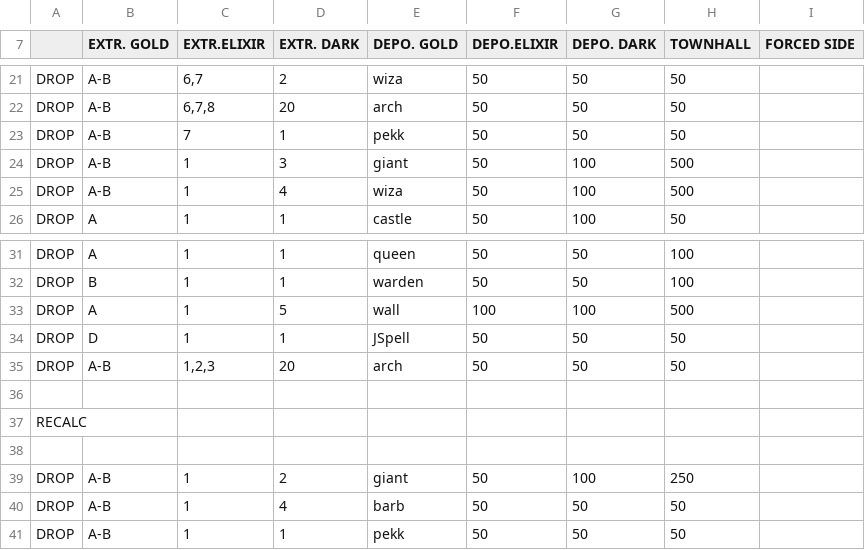
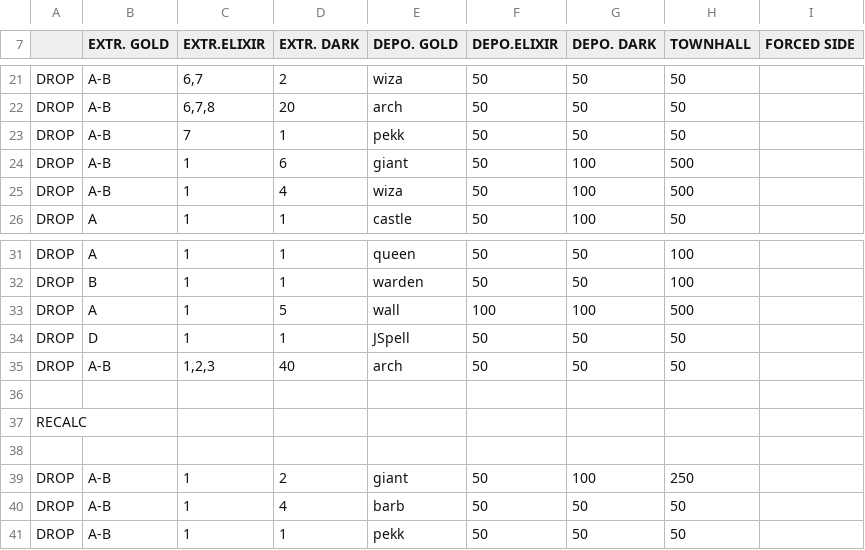
Before and after one commit to Samkie/MyBot7.2, a CSV file: CSV/Attack/GiWiPe DE Side Human Like v1.0.CSV, drawn as a sheet; only a part is shown, gaps mark what is left out.

```diff
--- a/CSV/Attack/GiWiPe DE Side Human Like v1.0.CSV
+++ b/CSV/Attack/GiWiPe DE Side Human Like v1.0.CSV
@@ -23,3 +23,3 @@ DROP  |A-B        |6,7,8      |20         |arch       |50         |50         |5
 DROP  |A-B        |7          |1          |pekk       |50         |50         |50         |           |
-DROP  |A-B        |1          |3          |giant      |50         |100        |500        |           |
+DROP  |A-B        |1          |6          |giant      |50         |100        |500        |           |
 DROP  |A-B        |1          |4          |wiza       |50         |100        |500        |           |
@@ -34,3 +34,3 @@ DROP  |A          |1          |5          |wall       |100        |100        |5
 DROP  |D          |1          |1          |JSpell     |50         |50         |50         |           |
-DROP  |A-B        |1,2,3      |20         |arch       |50         |50         |50         |           |
+DROP  |A-B        |1,2,3      |40         |arch       |50         |50         |50         |           |
 
```
Also changed, not shown: 20 other files.
